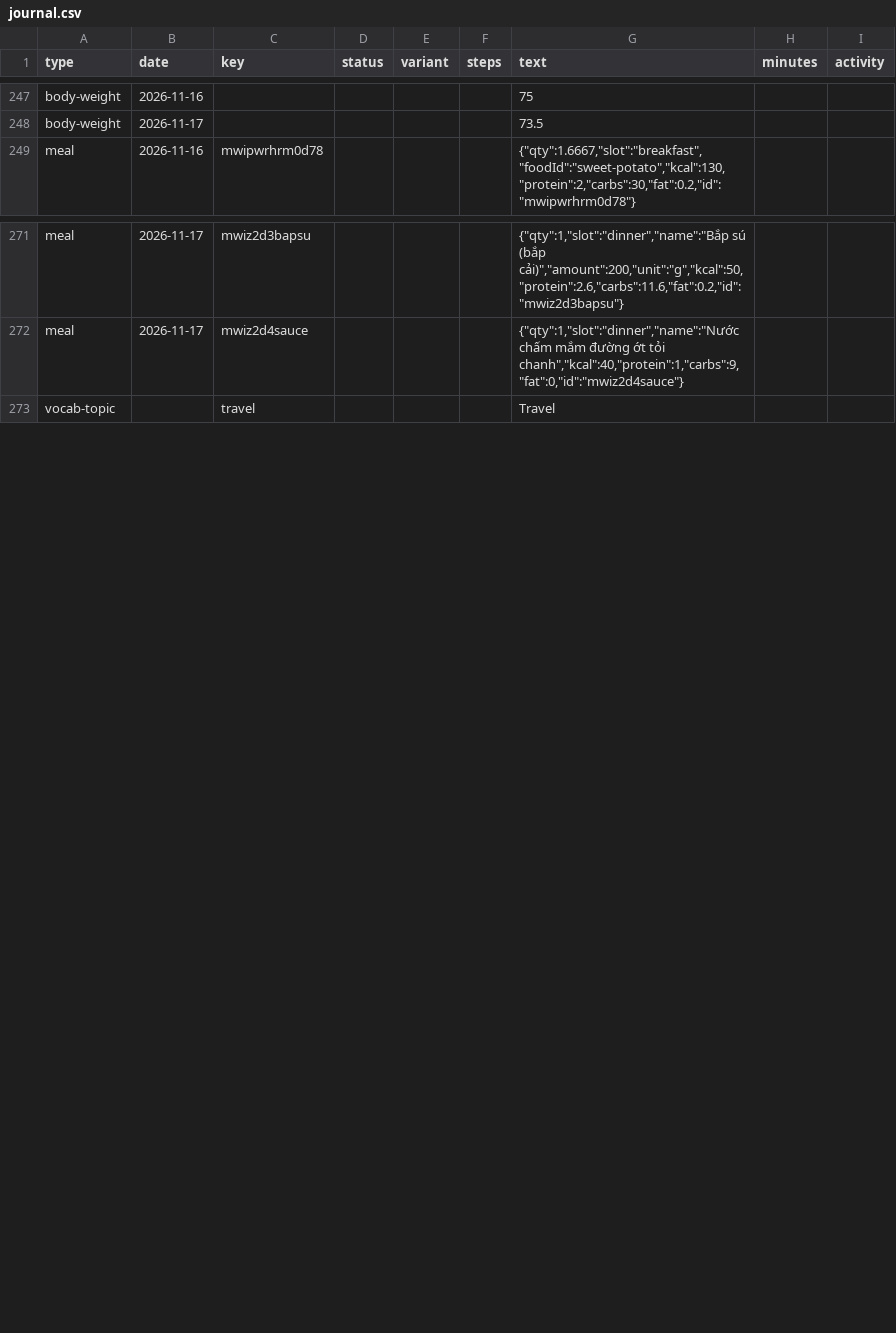
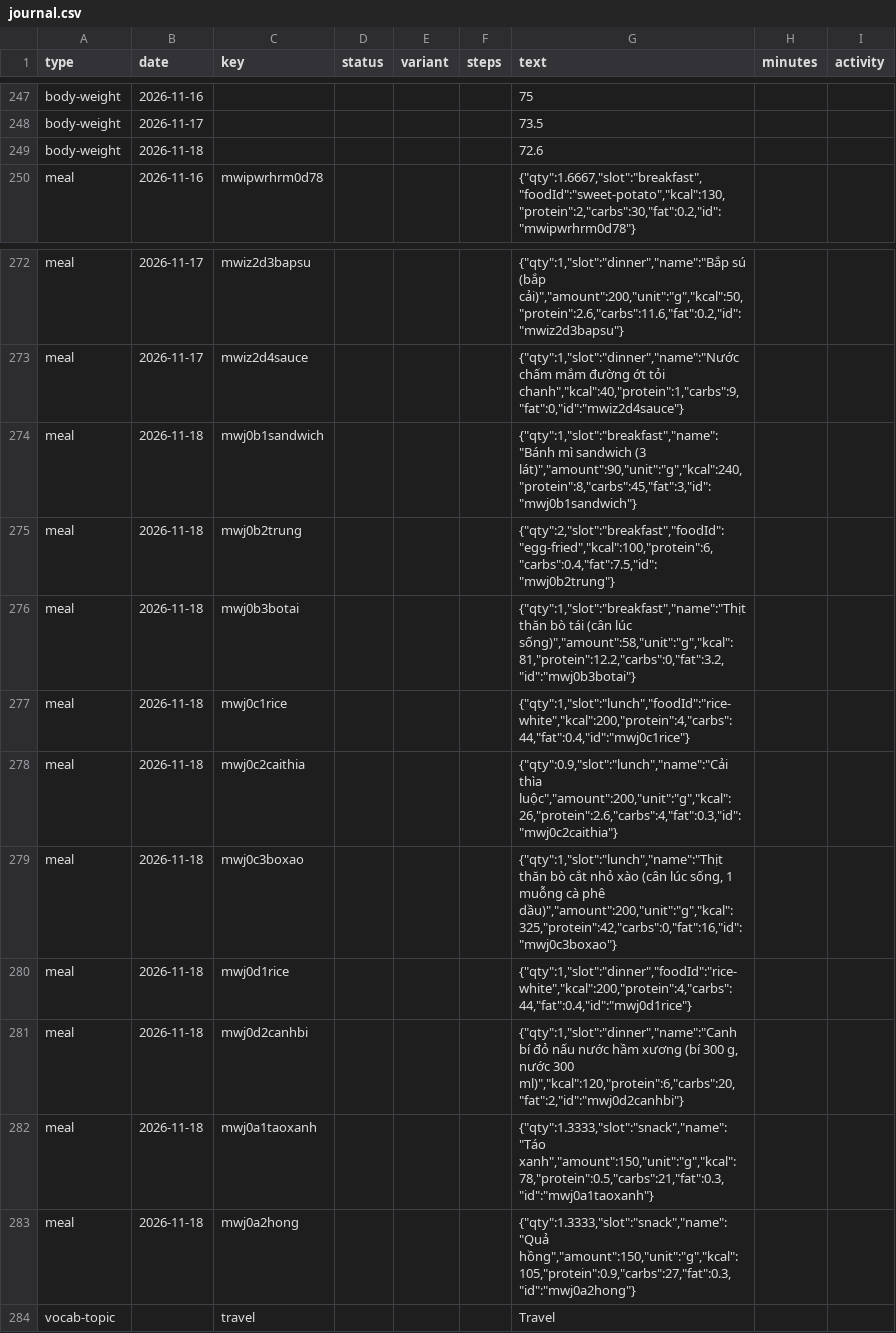
Before and after one commit to kennytruong06/client-ui-my-profile-react-web-project, a CSV file: src/data/journal/journal.csv, drawn as a sheet; only a part is shown, gaps mark what is left out.

```diff
--- a/src/data/journal/journal.csv
+++ b/src/data/journal/journal.csv
@@ -248,2 +248,3 @@ body-weight,2026-11-16,,,,,75,,
 body-weight,2026-11-17,,,,,73.5,,
+body-weight,2026-11-18,,,,,72.6,,
 meal,2026-11-16,mwipwrhrm0d78,,,,"{""qty"":1.6667,""slot"":""breakfast"",""foodId"":""sweet-potato"",""kcal"":130,""protein"":2,""carbs"":30,""fat"":0.2,""id"":""mwipwrhrm0d78""}",,
@@ -272,2 +273,12 @@ meal,2026-11-17,mwiz2d3bapsu,,,,"{""qty"":1,""slot"":""dinner"",""name"":""Bắp
 meal,2026-11-17,mwiz2d4sauce,,,,"{""qty"":1,""slot"":""dinner"",""name"":""Nước chấm mắm đường ớt tỏi chanh"",""kcal"":40,""protein"":1,""carbs"":9,""fat"":0,""id"":""mwiz2d4sauce""}",,
+meal,2026-11-18,mwj0b1sandwich,,,,"{""qty"":1,""slot"":""breakfast"",""name"":""Bánh mì sandwich (3 lát)"",""amount"":90,""unit"":""g"",""kcal"":240,""protein"":8,""carbs"":45,""fat"":3,""id"":""mwj0b1sandwich""}",,
+meal,2026-11-18,mwj0b2trung,,,,"{""qty"":2,""slot"":""breakfast"",""foodId"":""egg-fried"",""kcal"":100,""protein"":6,""carbs"":0.4,""fat"":7.5,""id"":""mwj0b2trung""}",,
+meal,2026-11-18,mwj0b3botai,,,,"{""qty"":1,""slot"":""breakfast"",""name"":""Thịt thăn bò tái (cân lúc sống)"",""amount"":58,""unit"":""g"",""kcal"":81,""protein"":12.2,""carbs"":0,""fat"":3.2,""id"":""mwj0b3botai""}",,
+meal,2026-11-18,mwj0c1rice,,,,"{""qty"":1,""slot"":""lunch"",""foodId"":""rice-white"",""kcal"":200,""protein"":4,""carbs"":44,""fat"":0.4,""id"":""mwj0c1rice""}",,
+meal,2026-11-18,mwj0c2caithia,,,,"{""qty"":0.9,""slot"":""lunch"",""name"":""Cải thìa luộc"",""amount"":200,""unit"":""g"",""kcal"":26,""protein"":2.6,""carbs"":4,""fat"":0.3,""id"":""mwj0c2caithia""}",,
+meal,2026-11-18,mwj0c3boxao,,,,"{""qty"":1,""slot"":""lunch"",""name"":""Thịt thăn bò cắt nhỏ xào (cân lúc sống, 1 muỗng cà phê dầu)"",""amount"":200,""unit"":""g"",""kcal"":325,""protein"":42,""carbs"":0,""fat"":16,""id"":""mwj0c3boxao""}",,
+meal,2026-11-18,mwj0d1rice,,,,"{""qty"":1,""slot"":""dinner"",""foodId"":""rice-white"",""kcal"":200,""protein"":4,""carbs"":44,""fat"":0.4,""id"":""mwj0d1rice""}",,
+meal,2026-11-18,mwj0d2canhbi,,,,"{""qty"":1,""slot"":""dinner"",""name"":""Canh bí đỏ nấu nước hầm xương (bí 300 g, nước 300 ml)"",""kcal"":120,""protein"":6,""carbs"":20,""fat"":2,""id"":""mwj0d2canhbi""}",,
+meal,2026-11-18,mwj0a1taoxanh,,,,"{""qty"":1.3333,""slot"":""snack"",""name"":""Táo xanh"",""amount"":150,""unit"":""g"",""kcal"":78,""protein"":0.5,""carbs"":21,""fat"":0.3,""id"":""mwj0a1taoxanh""}",,
+meal,2026-11-18,mwj0a2hong,,,,"{""qty"":1.3333,""slot"":""snack"",""name"":""Quả hồng"",""amount"":150,""unit"":""g"",""kcal"":105,""protein"":0.9,""carbs"":27,""fat"":0.3,""id"":""mwj0a2hong""}",,
 vocab-topic,,travel,,,,Travel,,
```
